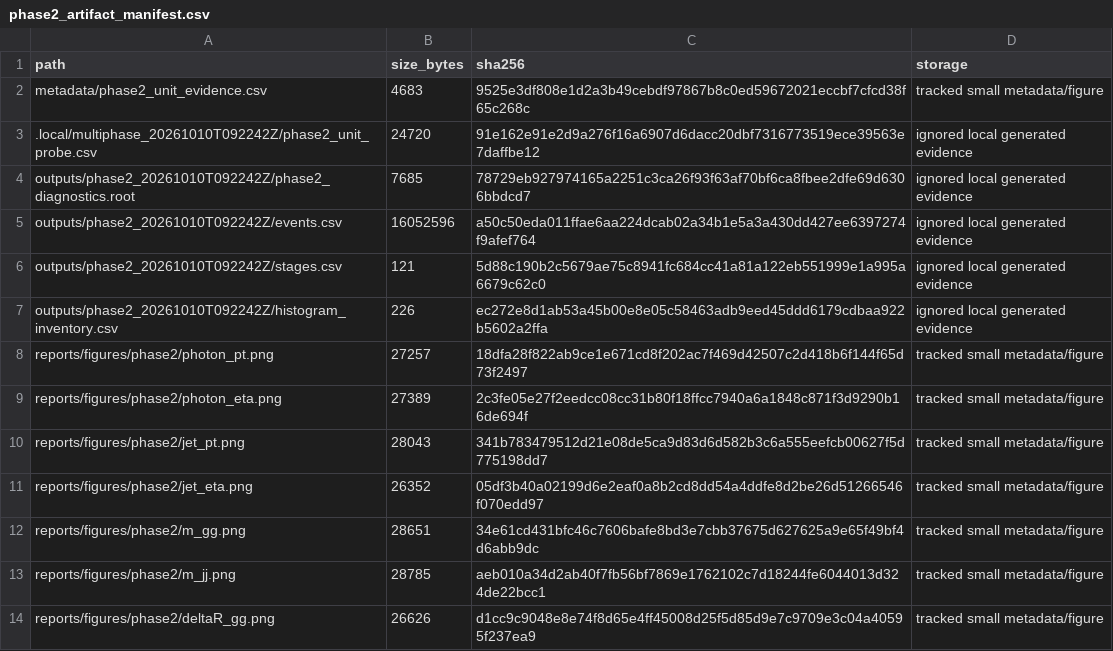
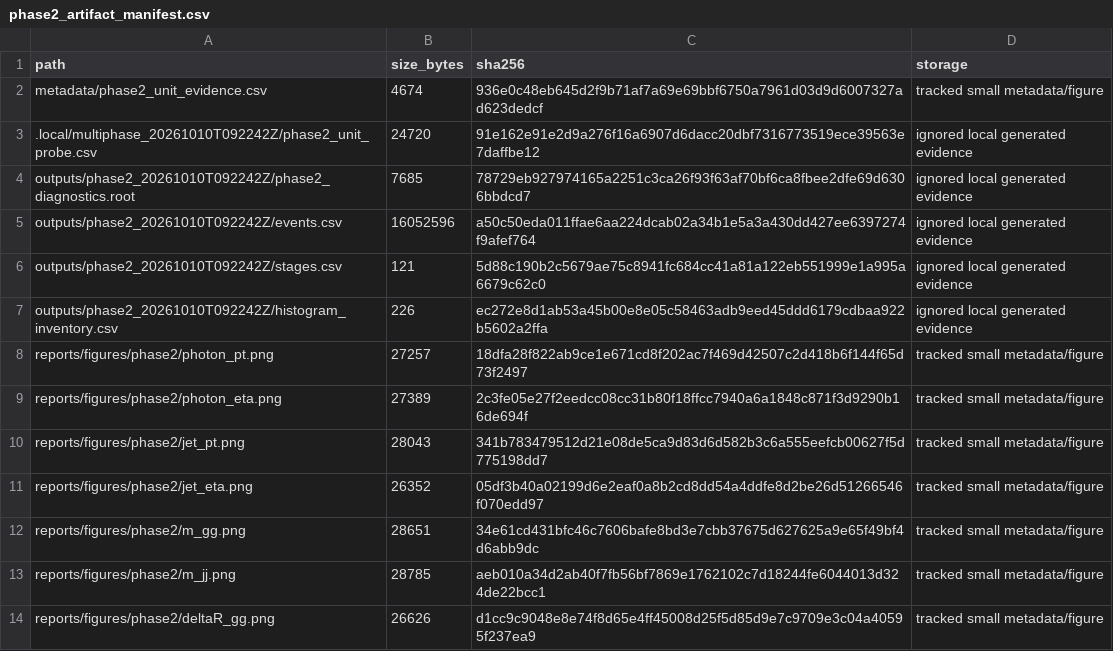
Before and after one commit to TOPSONN/ATLAS_HH_BBGG_PUBLIC_V1, a CSV file: metadata/phase2_artifact_manifest.csv, drawn as a sheet.

Commit message:
Keep unit evidence and checksum manifest stable with Git LF normalization

```diff
--- a/metadata/phase2_artifact_manifest.csv
+++ b/metadata/phase2_artifact_manifest.csv
@@ -1,3 +1,3 @@
 path,size_bytes,sha256,storage
-metadata/phase2_unit_evidence.csv,4683,9525e3df808e1d2a3b49cebdf97867b8c0ed59672021eccbf7cfcd38f65c268c,tracked small metadata/figure
+metadata/phase2_unit_evidence.csv,4674,936e0c48eb645d2f9b71af7a69e69bbf6750a7961d03d9d6007327ad623dedcf,tracked small metadata/figure
 .local/multiphase_20261010T092242Z/phase2_unit_probe.csv,24720,91e162e91e2d9a276f16a6907d6dacc20dbf7316773519ece39563e7daffbe12,ignored local generated evidence
```
Also changed, not shown: 2 other files.
